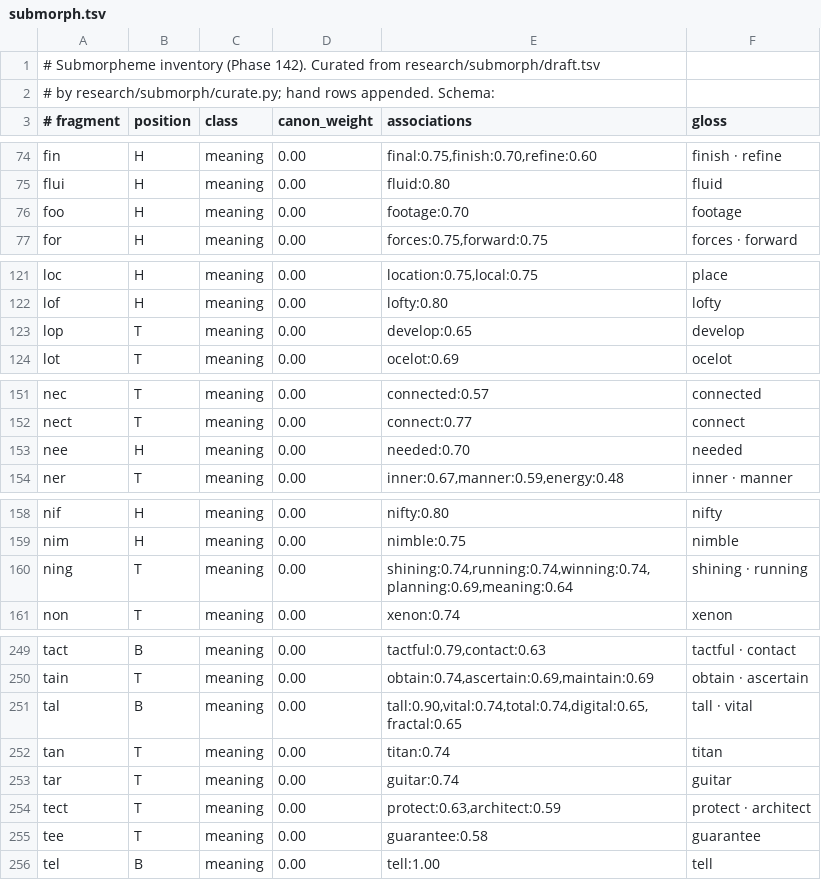
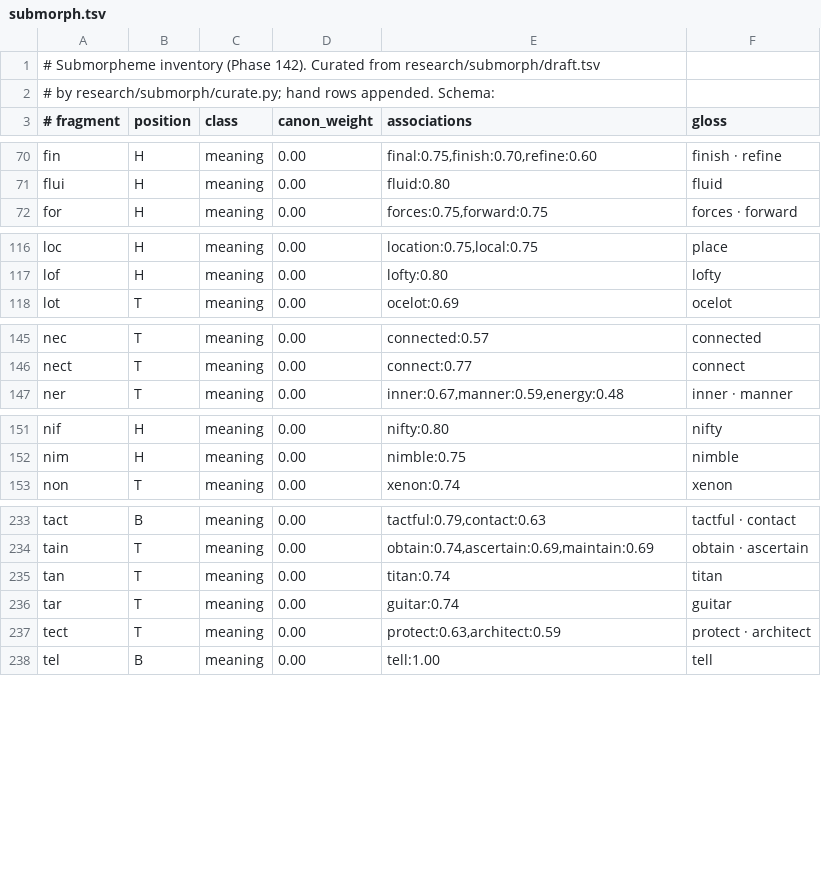
Before and after one commit to lokicik/neologism-engine, a TSV file: core/data/submorph.tsv, drawn as a sheet; only a part is shown, gaps mark what is left out; the diff covers the shown part only.

```diff
--- a/core/data/submorph.tsv
+++ b/core/data/submorph.tsv
@@ -75,3 +71,2 @@ fin	H	meaning	0.00	final:0.75,finish:0.70,refine:0.60	finish · refine
 flui	H	meaning	0.00	fluid:0.80	fluid
-foo	H	meaning	0.00	footage:0.70	footage
 for	H	meaning	0.00	forces:0.75,forward:0.75	forces · forward
@@ -122,3 +117,2 @@ loc	H	meaning	0.00	location:0.75,local:0.75	place
 lof	H	meaning	0.00	lofty:0.80	lofty
-lop	T	meaning	0.00	develop:0.65	develop
 lot	T	meaning	0.00	ocelot:0.69	ocelot
@@ -152,3 +146,2 @@ nec	T	meaning	0.00	connected:0.57	connected
 nect	T	meaning	0.00	connect:0.77	connect
-nee	H	meaning	0.00	needed:0.70	needed
 ner	T	meaning	0.00	inner:0.67,manner:0.59,energy:0.48	inner · manner
@@ -159,3 +152,2 @@ nif	H	meaning	0.00	nifty:0.80	nifty
 nim	H	meaning	0.00	nimble:0.75	nimble
-ning	T	meaning	0.00	shining:0.74,running:0.74,winning:0.74,planning:0.69,meaning:0.64	shining · running
 non	T	meaning	0.00	xenon:0.74	xenon
@@ -250,3 +234,2 @@ tact	B	meaning	0.00	tactful:0.79,contact:0.63	tactful · contact
 tain	T	meaning	0.00	obtain:0.74,ascertain:0.69,maintain:0.69	obtain · ascertain
-tal	B	meaning	0.00	tall:0.90,vital:0.74,total:0.74,digital:0.65,fractal:0.65	tall · vital
 tan	T	meaning	0.00	titan:0.74	titan
@@ -254,3 +237,2 @@ tar	T	meaning	0.00	guitar:0.74	guitar
 tect	T	meaning	0.00	protect:0.63,architect:0.59	protect · architect
-tee	T	meaning	0.00	guarantee:0.58	guarantee
 tel	B	meaning	0.00	tell:1.00	tell
```
Also changed, not shown: 14 removed rows elsewhere in this file, 2 other files.
